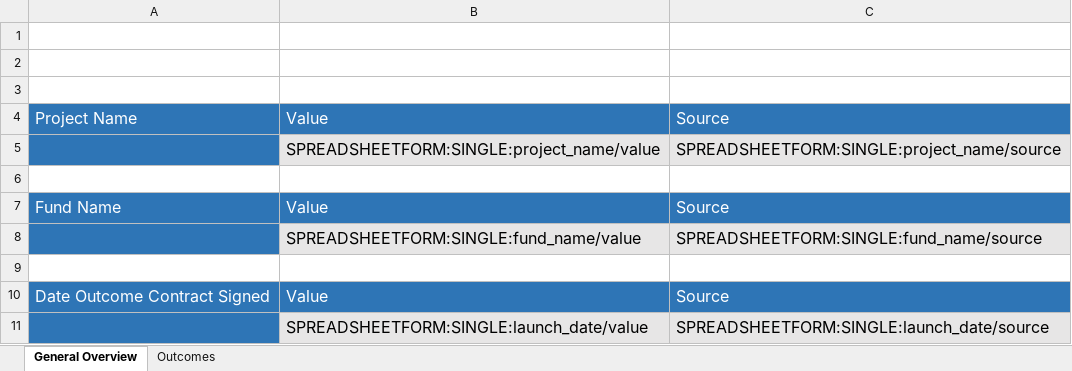
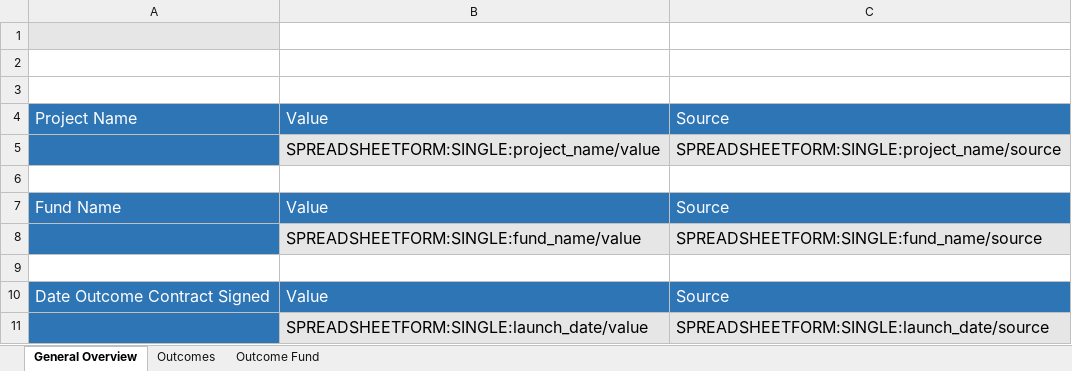
Before and after one commit to INDIGO-Initiative/database-app, an Excel workbook: indigo/spreadsheetform_guides/project-public.xlsx, sheet General Overview, drawn as a sheet; values as stored, in another font and other column widths than the file's, no borders; the diff names each change by its address in the sheet, - before the commit and + after, or states it on an @@ line.

Commit message:
organisations: Add reference in project data, import updates to organisation records, fill data when viewing projects

```diff
--- a/indigo/spreadsheetform_guides/project-public.xlsx (sheet General Overview)
+++ b/indigo/spreadsheetform_guides/project-public.xlsx (sheet General Overview)
+sheet tab: Outcome Fund
-A1 fill: none
+A1 fill: #E7E6E6
```
Also changed, not shown: indigo/spreadsheetform_guides/project.xlsx, 7 other files.
